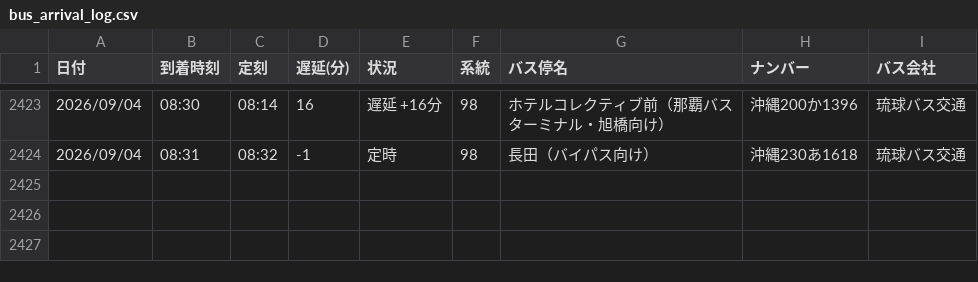
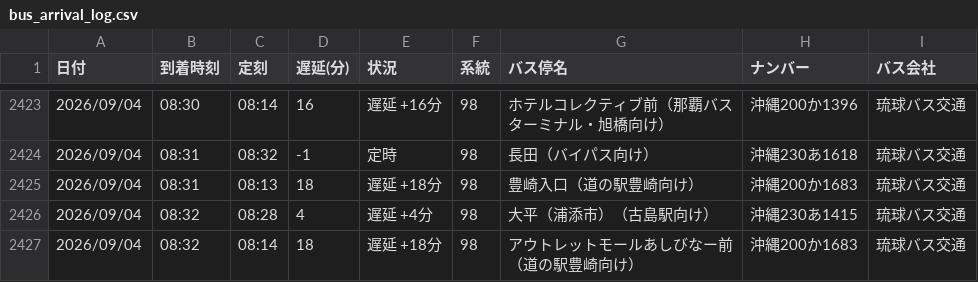
Before and after one commit to uy819/bus-tracker2, a CSV file: data/raw/98_up/bus_arrival_log.csv, drawn as a sheet; only a part is shown, gaps mark what is left out; the diff names each change by its address in the sheet, - before the commit and + after, or states it on an @@ line.

```diff
--- a/data/raw/98_up/bus_arrival_log.csv
+++ b/data/raw/98_up/bus_arrival_log.csv
+row 2425: 2026/09/04 | 08:31 | 08:13 | 18 | 遅延 +18分 | 98 | 豊崎入口（道の駅豊崎向け） | 沖縄200か1683 | 琉球バス交通
+row 2426: 2026/09/04 | 08:32 | 08:28 | 4 | 遅延 +4分 | 98 | 大平（浦添市）（古島駅向け） | 沖縄230あ1415 | 琉球バス交通
+row 2427: 2026/09/04 | 08:32 | 08:14 | 18 | 遅延 +18分 | 98 | アウトレットモールあしびなー前（道の駅豊崎向け） | 沖縄200か1683 | 琉球バス交通
```
Also changed, not shown: 1 other file.
